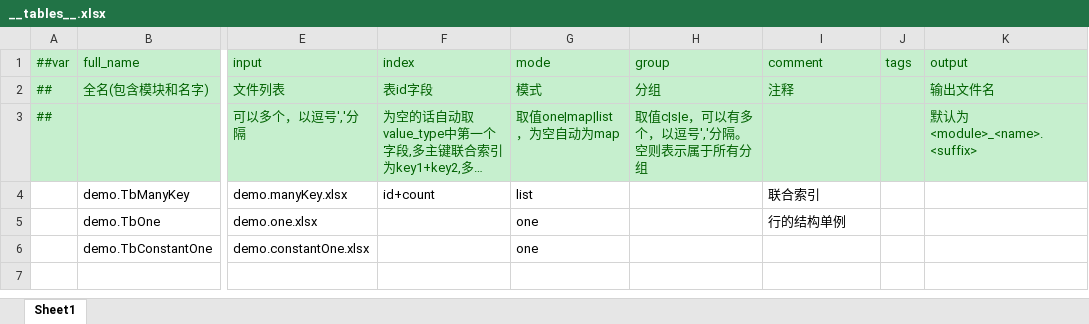
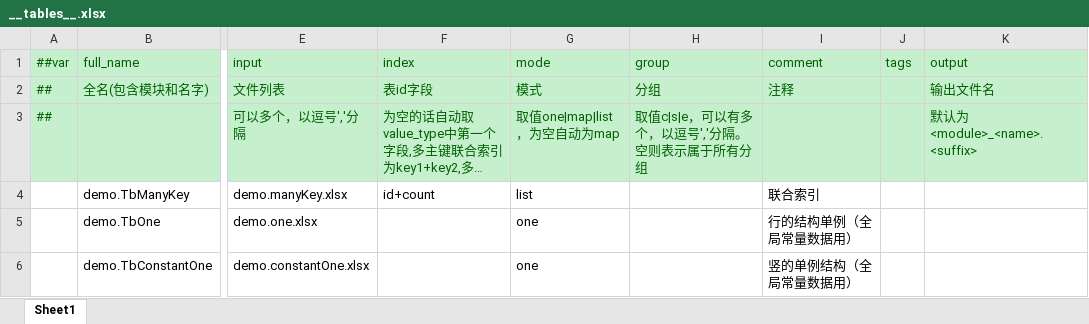
Before and after one commit to zdl20251023-pixel/blog, an Excel workbook: tools/luban/MiniTemplate/Datas/__tables__.xlsx, sheet Sheet1, drawn as a sheet; only a part is shown, gaps mark what is left out; long unchanged cells end in …; values as stored, in another font and other column widths than the file's, no borders; the diff names each change by its address in the sheet, - before the commit and + after, or states it on an @@ line.

```diff
--- a/tools/luban/MiniTemplate/Datas/__tables__.xlsx (sheet Sheet1)
+++ b/tools/luban/MiniTemplate/Datas/__tables__.xlsx (sheet Sheet1)
-I5 (comment): 行的结构单例
+I5 (comment): 行的结构单例（全局常量数据用）
-I6 (comment): (empty)
+I6 (comment): 竖的单例结构（全局常量数据用）
```
Also changed, not shown: tools/luban/MiniTemplate/Datas/#demo.item.xlsx, tools/luban/MiniTemplate/Datas/demo.manyKey.xlsx, 8 other files.
